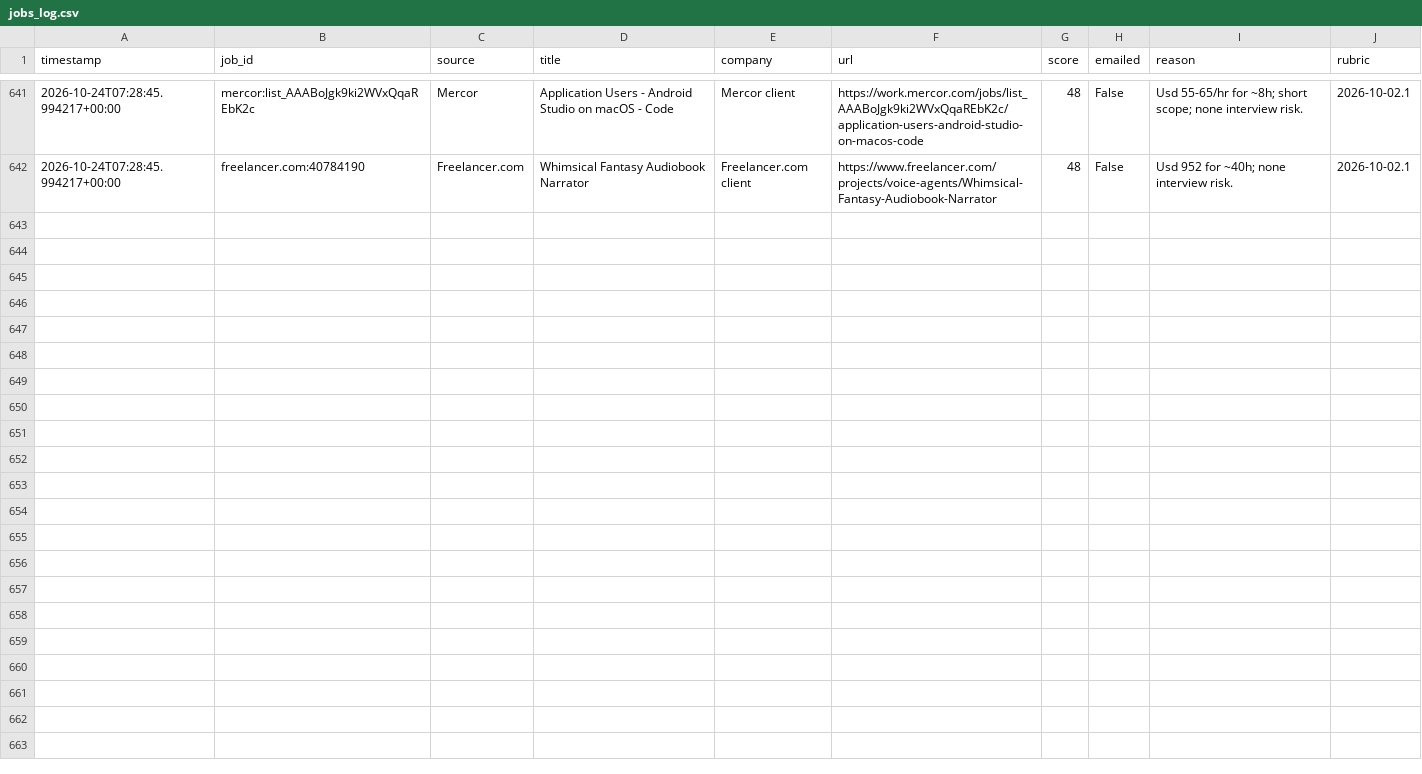
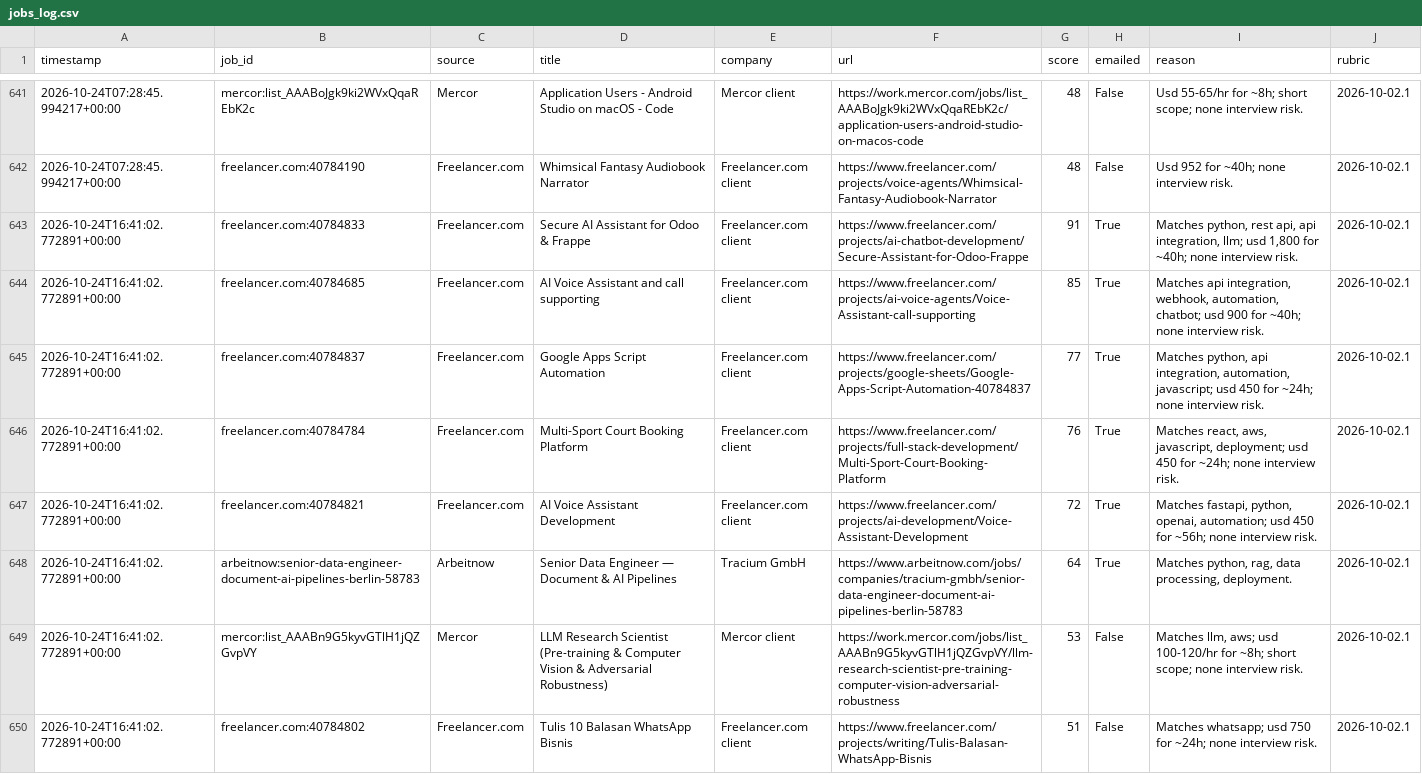
Before and after one commit to yaminbinyoosuf/job-agent, a CSV file: jobs_log.csv, drawn as a sheet; only a part is shown, gaps mark what is left out; the diff covers the shown part only.

```diff
--- a/jobs_log.csv
+++ b/jobs_log.csv
@@ -642 +642,9 @@ timestamp,job_id,source,title,company,url,score,emailed,reason,rubric
 2026-10-24T07:28:45.994217+00:00,freelancer.com:40784190,Freelancer.com,Whimsical Fantasy Audiobook Narrator,Freelancer.com client,https://www.freelancer.com/projects/voice-agents/Whimsical-Fantasy-Audiobook-Narrator,48,False,Usd 952 for ~40h; none interview risk.,2026-10-02.1
+2026-10-24T16:41:02.772891+00:00,freelancer.com:40784833,Freelancer.com,Secure AI Assistant for Odoo & Frappe,Freelancer.com client,https://www.freelancer.com/projects/ai-chatbot-development/Secure-Assistant-for-Odoo-Frappe,91,True,"Matches python, rest api, api integration, llm; usd 1,800 for ~40h; none interview risk.",2026-10-02.1
+2026-10-24T16:41:02.772891+00:00,freelancer.com:40784685,Freelancer.com,AI Voice Assistant and call supporting,Freelancer.com client,https://www.freelancer.com/projects/ai-voice-agents/Voice-Assistant-call-supporting,85,True,"Matches api integration, webhook, automation, chatbot; usd 900 for ~40h; none interview risk.",2026-10-02.1
+2026-10-24T16:41:02.772891+00:00,freelancer.com:40784837,Freelancer.com,Google Apps Script Automation,Freelancer.com client,https://www.freelancer.com/projects/google-sheets/Google-Apps-Script-Automation-40784837,77,True,"Matches python, api integration, automation, javascript; usd 450 for ~24h; none interview risk.",2026-10-02.1
+2026-10-24T16:41:02.772891+00:00,freelancer.com:40784784,Freelancer.com,Multi-Sport Court Booking Platform,Freelancer.com client,https://www.freelancer.com/projects/full-stack-development/Multi-Sport-Court-Booking-Platform,76,True,"Matches react, aws, javascript, deployment; usd 450 for ~24h; none interview risk.",2026-10-02.1
+2026-10-24T16:41:02.772891+00:00,freelancer.com:40784821,Freelancer.com,AI Voice Assistant Development,Freelancer.com client,https://www.freelancer.com/projects/ai-development/Voice-Assistant-Development,72,True,"Matches fastapi, python, openai, automation; usd 450 for ~56h; none interview risk.",2026-10-02.1
+2026-10-24T16:41:02.772891+00:00,arbeitnow:senior-data-engineer-document-ai-pipelines-berlin-58783,Arbeitnow,Senior Data Engineer — Document & AI Pipelines,Tracium GmbH,https://www.arbeitnow.com/jobs/companies/tracium-gmbh/senior-data-engineer-document-ai-pipelines-berlin-58783,64,True,"Matches python, rag, data processing, deployment.",2026-10-02.1
+2026-10-24T16:41:02.772891+00:00,mercor:list_AAABn9G5kyvGTlH1jQZGvpVY,Mercor,LLM Research Scientist (Pre-training & Computer Vision & Adversarial Robustness),Mercor client,https://work.mercor.com/jobs/list_AAABn9G5kyvGTlH1jQZGvpVY/llm-research-scientist-pre-training-computer-vision-adversarial-robustness,53,False,"Matches llm, aws; usd 100-120/hr for ~8h; short scope; none interview risk.",2026-10-02.1
+2026-10-24T16:41:02.772891+00:00,freelancer.com:40784802,Freelancer.com,Tulis 10 Balasan WhatsApp Bisnis,Freelancer.com client,https://www.freelancer.com/projects/writing/Tulis-Balasan-WhatsApp-Bisnis,51,False,Matches whatsapp; usd 750 for ~24h; none interview risk.,2026-10-02.1
```
Also changed, not shown: 8 added rows elsewhere in this file, 2 other files.
